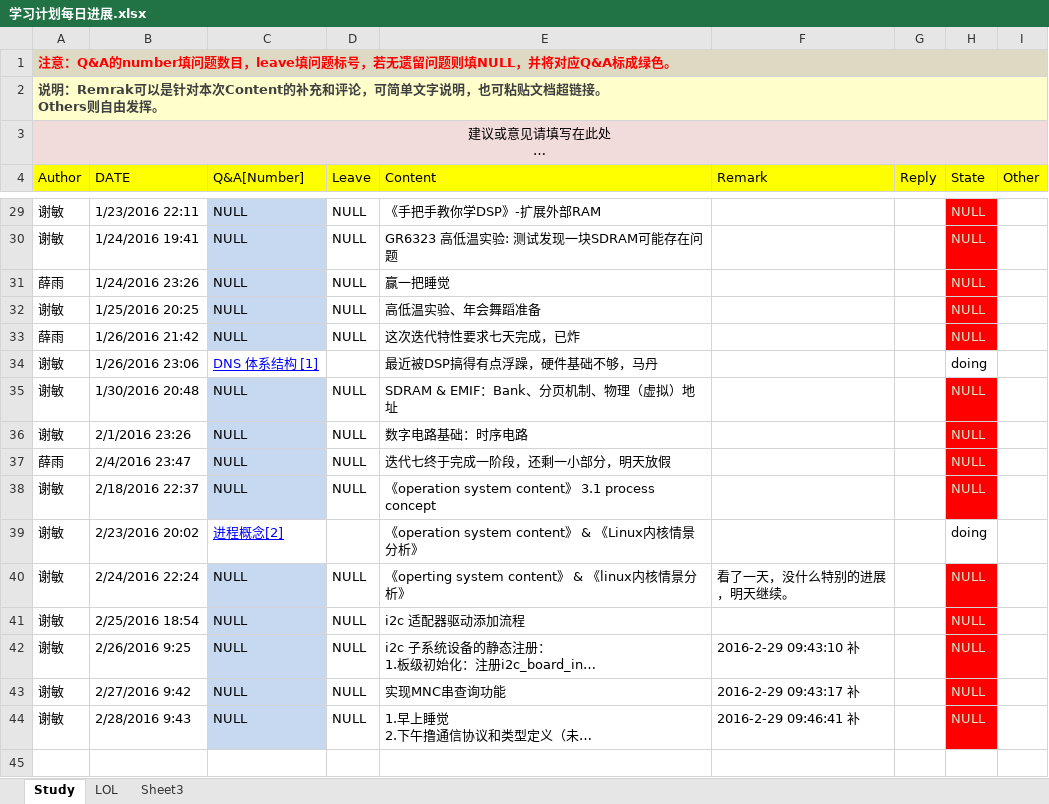
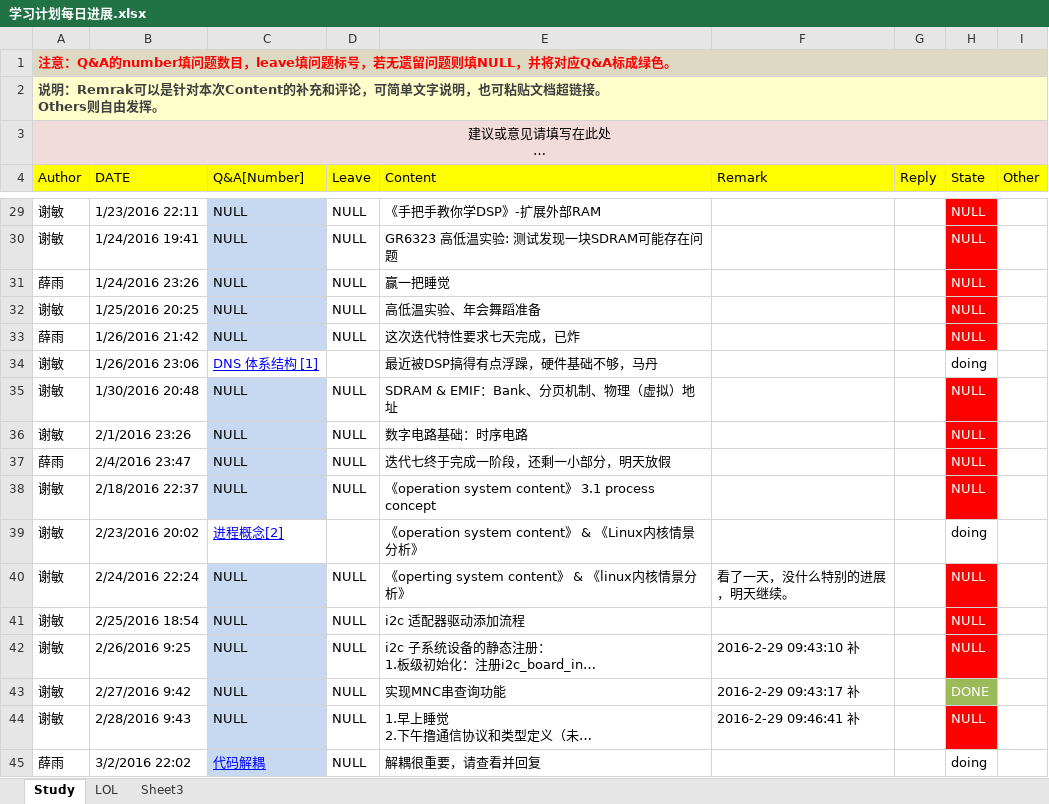
Before and after one commit to OOCC/PlanGIt, an Excel workbook: 学习计划每日进展.xlsx, sheet Study, drawn as a sheet; only a part is shown, gaps mark what is left out; long unchanged cells end in …; values as stored, in another font and other column widths than the file's, no borders; the diff covers the shown part only; the diff names each change by its address in the sheet, - before the commit and + after, or states it on an @@ line.

```diff
--- a/学习计划每日进展.xlsx (sheet Study)
+++ b/学习计划每日进展.xlsx (sheet Study)
-H29:H33 text colour: #CCE8CF
+H29:H33 text colour: #FFFFFF
-H35:H38 text colour: #CCE8CF
+H35:H38 text colour: #FFFFFF
-H40:H44 text colour: #CCE8CF
+H40:H44 text colour: #FFFFFF
-H43 (State): NULL
+H43 (State): DONE
-H43 fill: #FF0000
+H43 fill: #9BBB59
+row 45: 薛雨 | 3/2/2016 22:02 | 代码解耦 | NULL | 解耦很重要，请查看并回复 |  |  | doing
```
Also changed, not shown: cell formats elsewhere in this sheet, sheet LOL.
